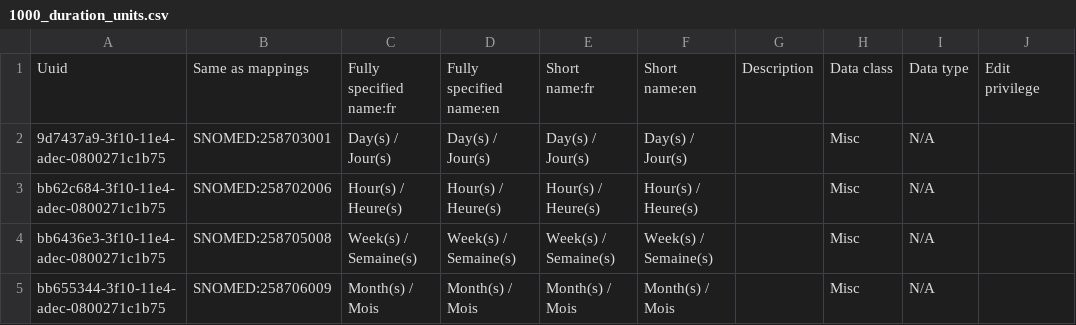
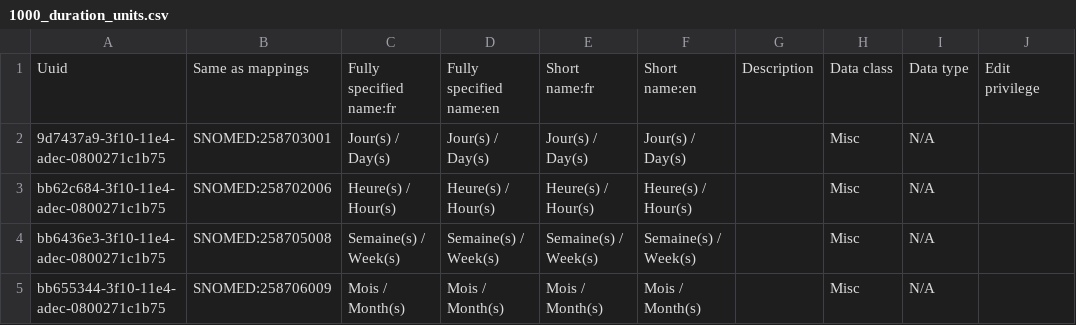
Before and after one commit to jembi/cameroon-bahmni-metadata, a CSV file: configuration/concepts/1000_duration_units.csv, drawn as a sheet; only a part is shown; the diff names each change by its address in the sheet, - before the commit and + after, or states it on an @@ line.

```diff
--- a/configuration/concepts/1000_duration_units.csv
+++ b/configuration/concepts/1000_duration_units.csv
-C2: Day(s) / Jour(s)
+C2: Jour(s) / Day(s)
-D2: Day(s) / Jour(s)
+D2: Jour(s) / Day(s)
-E2: Day(s) / Jour(s)
+E2: Jour(s) / Day(s)
-F2: Day(s) / Jour(s)
+F2: Jour(s) / Day(s)
-C3: Hour(s) / Heure(s)
+C3: Heure(s) / Hour(s)
-D3: Hour(s) / Heure(s)
+D3: Heure(s) / Hour(s)
-E3: Hour(s) / Heure(s)
+E3: Heure(s) / Hour(s)
-F3: Hour(s) / Heure(s)
+F3: Heure(s) / Hour(s)
-C4: Week(s) / Semaine(s)
+C4: Semaine(s) / Week(s)
-D4: Week(s) / Semaine(s)
+D4: Semaine(s) / Week(s)
-E4: Week(s) / Semaine(s)
+E4: Semaine(s) / Week(s)
-F4: Week(s) / Semaine(s)
+F4: Semaine(s) / Week(s)
-C5: Month(s) / Mois
+C5: Mois / Month(s)
-D5: Month(s) / Mois
+D5: Mois / Month(s)
-E5: Month(s) / Mois
+E5: Mois / Month(s)
-F5: Month(s) / Mois
+F5: Mois / Month(s)
```
Also changed, not shown: configuration/concepts/1008_dosing_units.csv, configuration/concepts/1009_frequency.csv, 2 other files.
